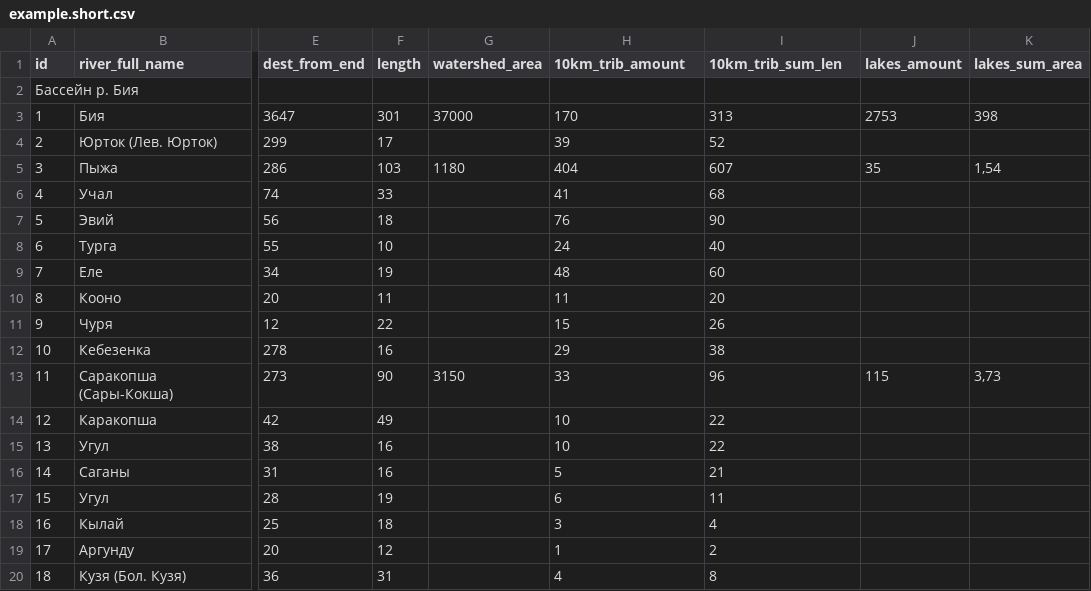
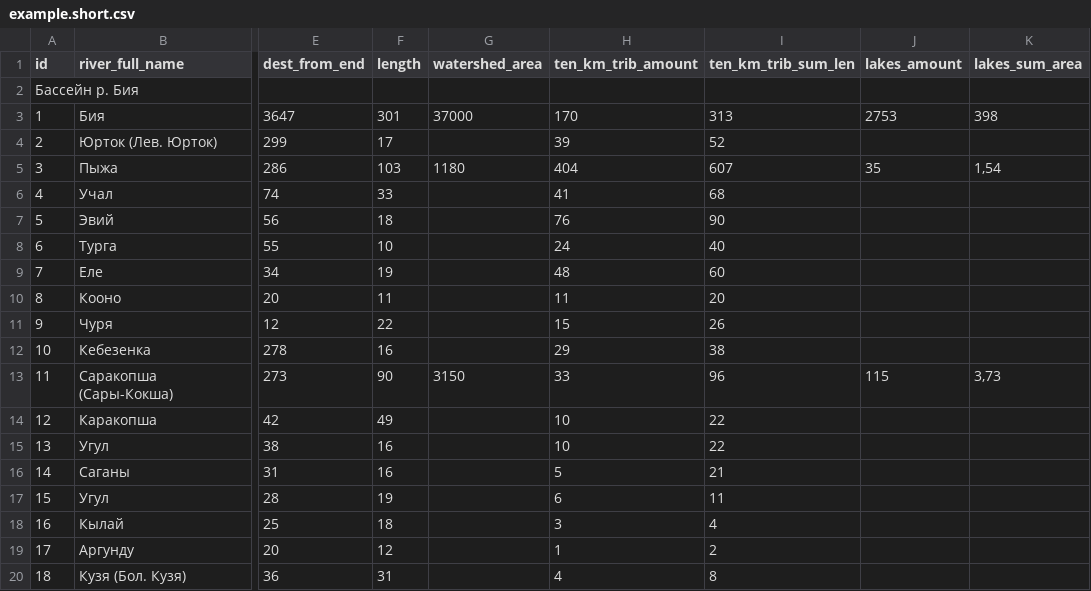
Before and after one commit to vitalyisaev2/river-orders, a CSV file: data/example.short.csv, drawn as a sheet; only a part is shown, gaps mark what is left out; the diff names each change by its address in the sheet, - before the commit and + after, or states it on an @@ line.

Commit message:
New member for River class: ten_km_trib_amount

```diff
--- a/data/example.short.csv
+++ b/data/example.short.csv
-H1: 10km_trib_amount
+H1: ten_km_trib_amount
-I1: 10km_trib_sum_len
+I1: ten_km_trib_sum_len
```
Also changed, not shown: data/example.long.csv, 4 other files.
